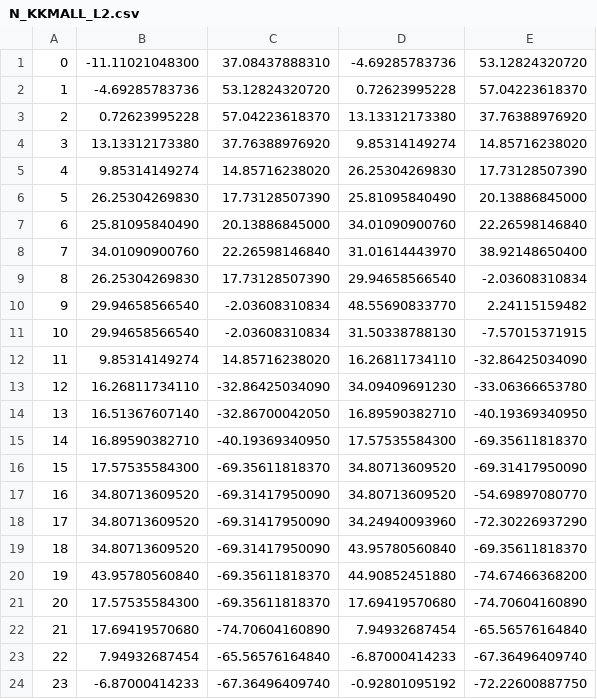
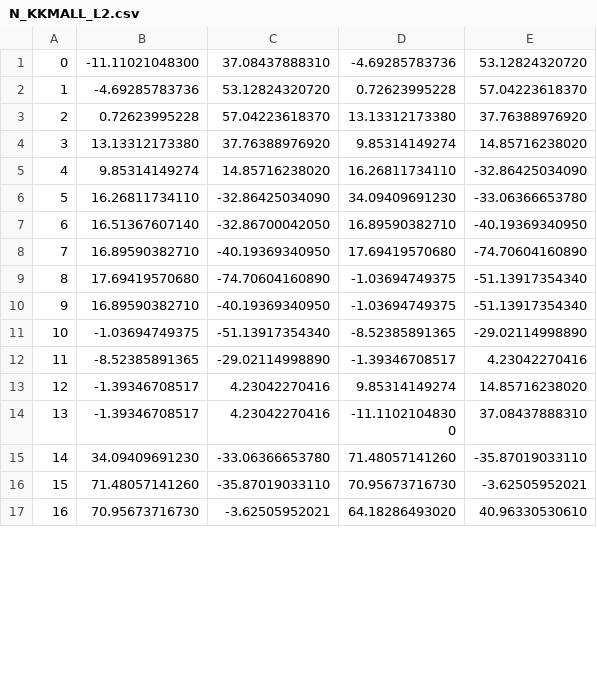
Before and after one commit to ipaste/XiaGuang, a CSV file: xiaGuang/Map/Path/N_KKMALL_L2.csv, drawn as a sheet; only a part is shown; the shorter side is filled out with more unchanged rows; removed rows and columns are numbered as before the commit, all else as after; the diff covers the shown part only; the diff names each change by its address in the sheet, - before the commit and + after, or states it on an @@ line.

```diff
--- a/xiaGuang/Map/Path/N_KKMALL_L2.csv
+++ b/xiaGuang/Map/Path/N_KKMALL_L2.csv
-row 5: 4 | 9.85314149274 | 14.85716238020 | 26.25304269830 | 17.73128507390
-row 6: 5 | 26.25304269830 | 17.73128507390 | 25.81095840490 | 20.13886845000
-row 7: 6 | 25.81095840490 | 20.13886845000 | 34.01090900760 | 22.26598146840
-row 8: 7 | 34.01090900760 | 22.26598146840 | 31.01614443970 | 38.92148650400
-row 9: 8 | 26.25304269830 | 17.73128507390 | 29.94658566540 | -2.03608310834
-row 10: 9 | 29.94658566540 | -2.03608310834 | 48.55690833770 | 2.24115159482
-row 11: 10 | 29.94658566540 | -2.03608310834 | 31.50338788130 | -7.57015371915
@@ column A renumbered from row 5 down @@
-D8: 17.57535584300
+D8: 17.69419570680
-E8: -69.35611818370
+E8: -74.70604160890
-row 16: 15 | 17.57535584300 | -69.35611818370 | 34.80713609520 | -69.31417950090
-row 17: 16 | 34.80713609520 | -69.31417950090 | 34.80713609520 | -54.69897080770
-row 18: 17 | 34.80713609520 | -69.31417950090 | 34.24940093960 | -72.30226937290
-row 19: 18 | 34.80713609520 | -69.31417950090 | 43.95780560840 | -69.35611818370
-row 20: 19 | 43.95780560840 | -69.35611818370 | 44.90852451880 | -74.67466368200
-row 21: 20 | 17.57535584300 | -69.35611818370 | 17.69419570680 | -74.70604160890
-D9: 7.94932687454
+D9: -1.03694749375
-E9: -65.56576164840
+E9: -51.13917354340
-row 23: 22 | 7.94932687454 | -65.56576164840 | -6.87000414233 | -67.36496409740
-row 24: 23 | -6.87000414233 | -67.36496409740 | -0.92801095192 | -72.22600887750
```
Also changed, not shown: 8 removed rows and 2 edited cells elsewhere in this file, xiaGuang/Map/Path/N_KKMALL_B1.csv, xiaGuang/Map/Path/N_KKMALL_L3.csv, 3 other files.
